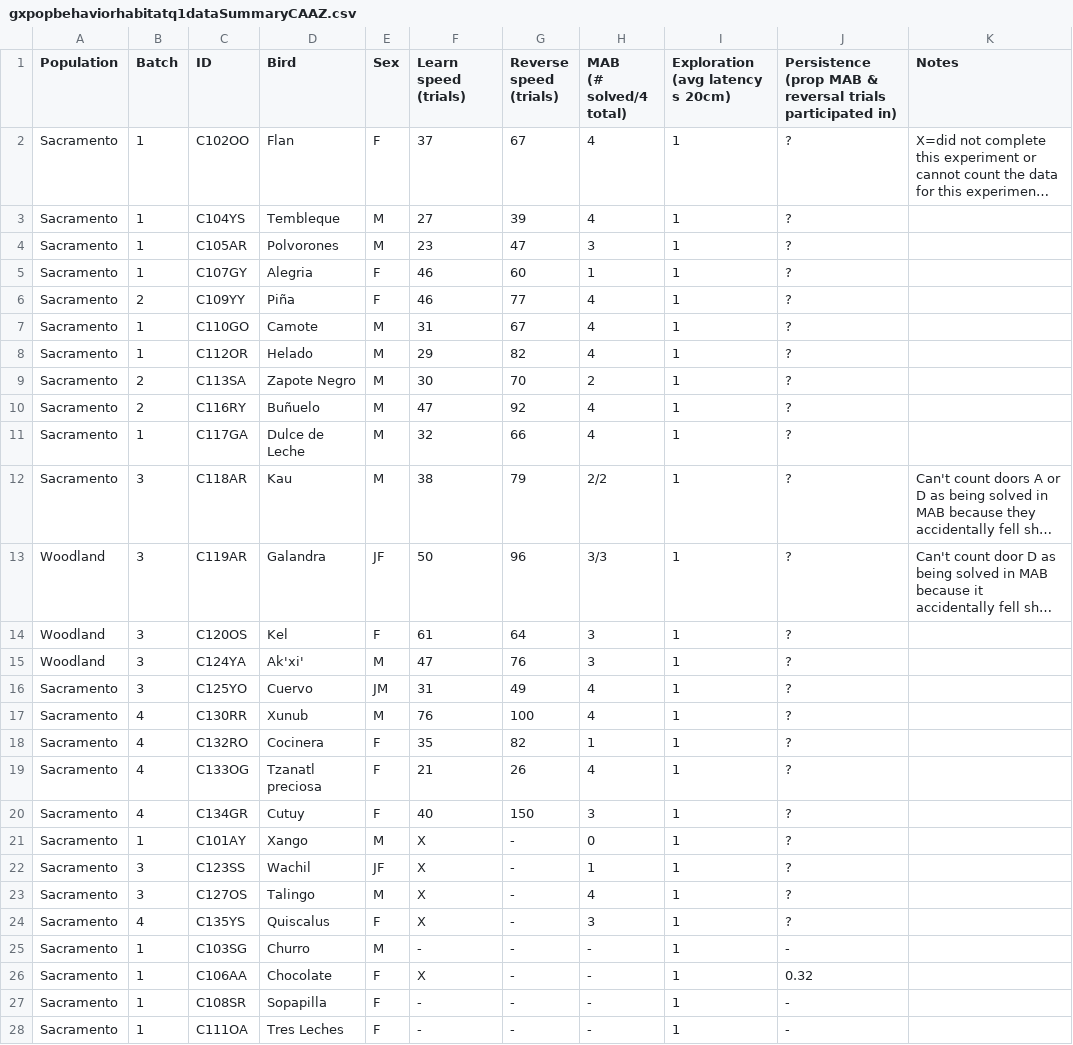
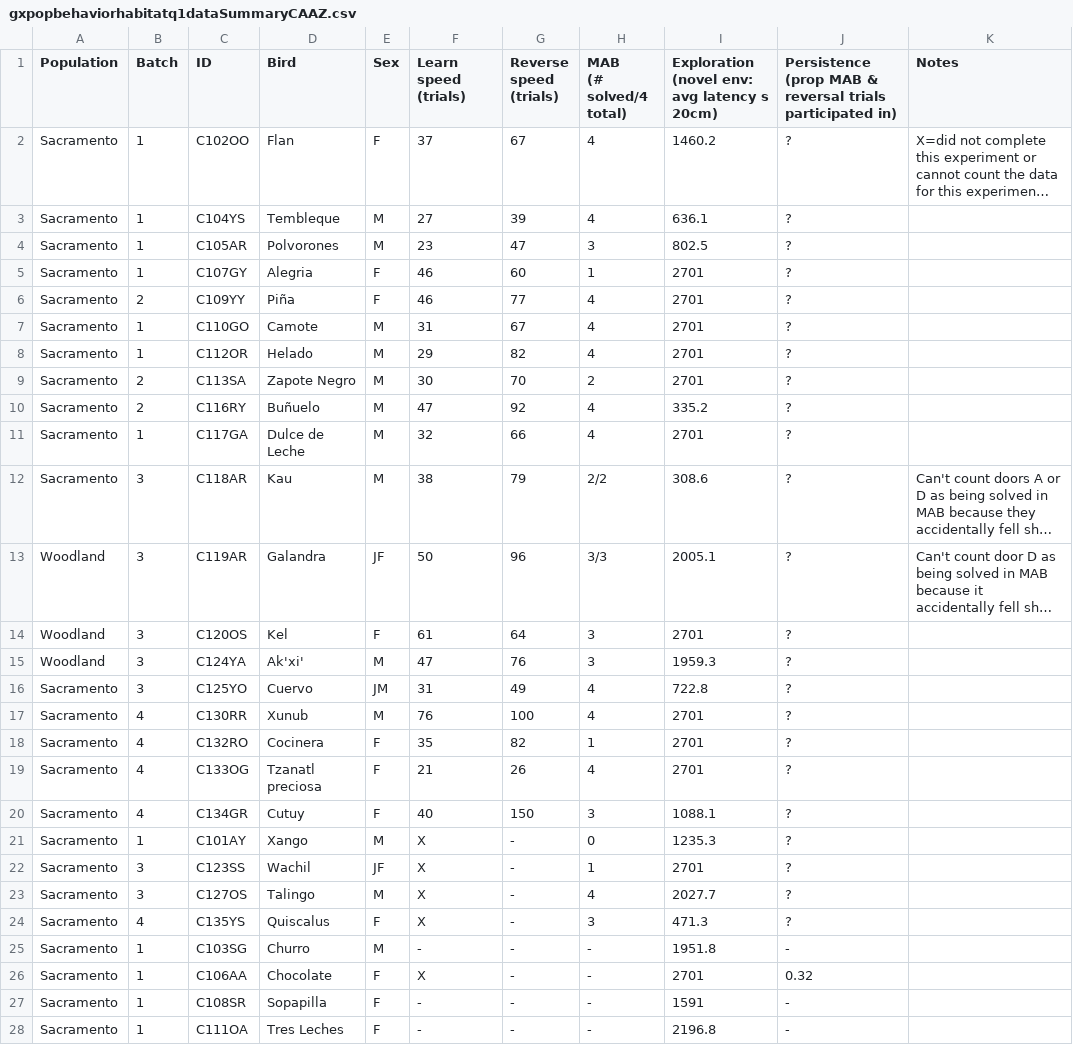
Before and after one commit to corinalogan/grackles, a CSV file: Files/Preregistrations/gxpopbehaviorhabitatq1dataSummaryCAAZ.csv, drawn as a sheet; only a part is shown; long unchanged cells end in …; ↵ is a line break in a cell; the diff covers the shown part only; the diff names each change by its address in the sheet, - before the commit and + after, or states it on an @@ line.

Commit message:
added exploration data to summary

```diff
--- a/Files/Preregistrations/gxpopbehaviorhabitatq1dataSummaryCAAZ.csv
+++ b/Files/Preregistrations/gxpopbehaviorhabitatq1dataSummaryCAAZ.csv
-I1: Exploration ↵ (avg latency s 20cm)
+I1: Exploration ↵ (novel env: avg latency s 20cm)
-I2: 1
+I2: 1460.2
-I3: 1
+I3: 636.1
-I4: 1
+I4: 802.5
-I5:I9: 1
+I5:I9: 2701
-I10: 1
+I10: 335.2
-I11: 1
+I11: 2701
-I12: 1
+I12: 308.6
-I13: 1
+I13: 2005.1
-I14: 1
+I14: 2701
-I15: 1
+I15: 1959.3
-I16: 1
+I16: 722.8
-I17:I19: 1
+I17:I19: 2701
-I20: 1
+I20: 1088.1
-I21: 1
+I21: 1235.3
-I22: 1
+I22: 2701
-I23: 1
+I23: 2027.7
-I24: 1
+I24: 471.3
-I25: 1
+I25: 1951.8
-I26: 1
+I26: 2701
-I27: 1
+I27: 1591
-I28: 1
+I28: 2196.8
```
Also changed, not shown: 24 edited cells elsewhere in this file.
